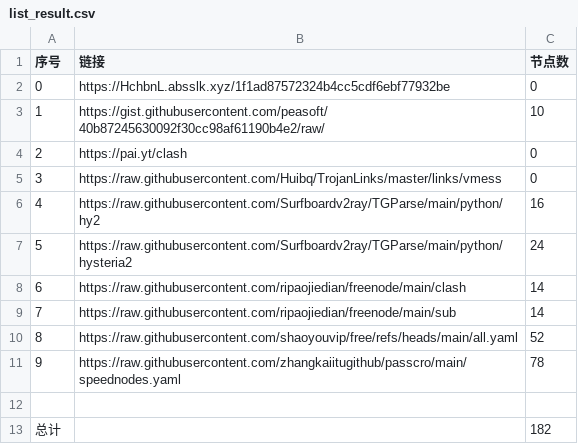
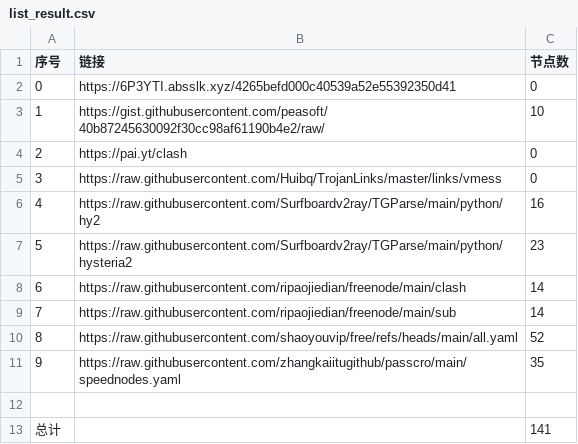
Before and after one commit to lukea99/nwalls, a CSV file: list_result.csv, drawn as a sheet.

```diff
--- a/list_result.csv
+++ b/list_result.csv
@@ -1,3 +1,3 @@
 序号,链接,节点数
-0,https://HchbnL.absslk.xyz/1f1ad87572324b4cc5cdf6ebf77932be,0
+0,https://6P3YTI.absslk.xyz/4265befd000c40539a52e55392350d41,0
 1,https://gist.githubusercontent.com/peasoft/40b87245630092f30cc98af61190b4e2/raw/,10
@@ -6,3 +6,3 @@
 4,https://raw.githubusercontent.com/Surfboardv2ray/TGParse/main/python/hy2,16
-5,https://raw.githubusercontent.com/Surfboardv2ray/TGParse/main/python/hysteria2,24
+5,https://raw.githubusercontent.com/Surfboardv2ray/TGParse/main/python/hysteria2,23
 6,https://raw.githubusercontent.com/ripaojiedian/freenode/main/clash,14
@@ -10,4 +10,4 @@
 8,https://raw.githubusercontent.com/shaoyouvip/free/refs/heads/main/all.yaml,52
-9,https://raw.githubusercontent.com/zhangkaiitugithub/passcro/main/speednodes.yaml,78
+9,https://raw.githubusercontent.com/zhangkaiitugithub/passcro/main/speednodes.yaml,35
 
-总计,,182
+总计,,141
```
Also changed, not shown: 12 other files.
